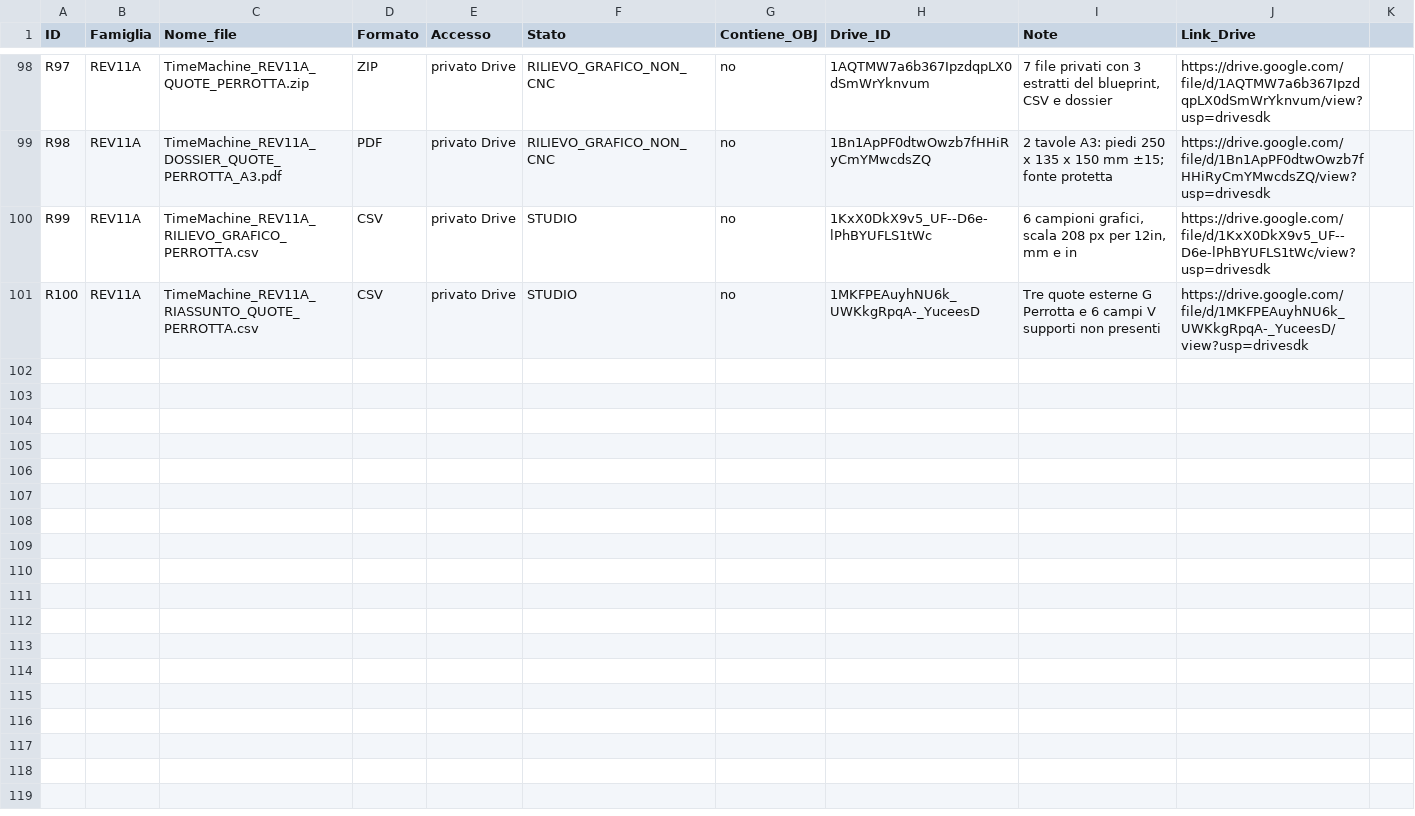
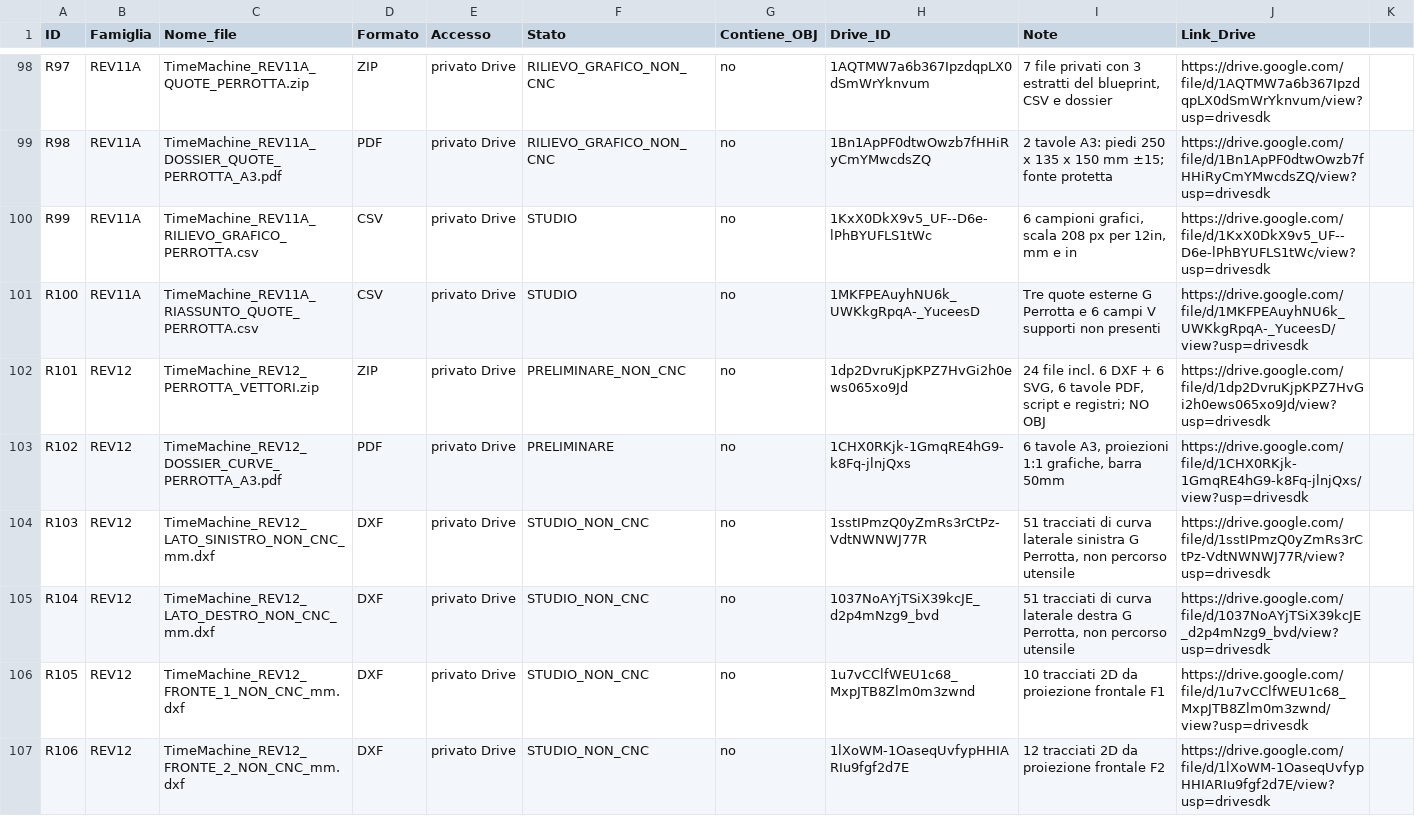
Before and after one commit to HGWells2001/time-machine-project, a CSV file: data/catalogo_risorse.csv, drawn as a sheet; only a part is shown, gaps mark what is left out; the diff covers the shown part only.

Commit message:
data: catalogo REV12, 11 risorse vettoriali private Drive, 111 totali senza OBJ

```diff
--- a/data/catalogo_risorse.csv
+++ b/data/catalogo_risorse.csv
@@ -101 +101,7 @@ R99,REV11A,TimeMachine_REV11A_RILIEVO_GRAFICO_PERROTTA.csv,CSV,privato Drive,STU
 R100,REV11A,TimeMachine_REV11A_RIASSUNTO_QUOTE_PERROTTA.csv,CSV,privato Drive,STUDIO,no,1MKFPEAuyhNU6k_UWKkgRpqA-_YuceesD,Tre quote esterne G Perrotta e 6 campi V supporti non presenti,https://drive.google.com/file/d/1MKFPEAuyhNU6k_UWKkgRpqA-_YuceesD/view?usp=drivesdk
+R101,REV12,TimeMachine_REV12_PERROTTA_VETTORI.zip,ZIP,privato Drive,PRELIMINARE_NON_CNC,no,1dp2DvruKjpKPZ7HvGi2h0ews065xo9Jd,"24 file incl. 6 DXF + 6 SVG, 6 tavole PDF, script e registri; NO OBJ",https://drive.google.com/file/d/1dp2DvruKjpKPZ7HvGi2h0ews065xo9Jd/view?usp=drivesdk
+R102,REV12,TimeMachine_REV12_DOSSIER_CURVE_PERROTTA_A3.pdf,PDF,privato Drive,PRELIMINARE,no,1CHX0RKjk-1GmqRE4hG9-k8Fq-jlnjQxs,"6 tavole A3, proiezioni 1:1 grafiche, barra 50mm",https://drive.google.com/file/d/1CHX0RKjk-1GmqRE4hG9-k8Fq-jlnjQxs/view?usp=drivesdk
+R103,REV12,TimeMachine_REV12_LATO_SINISTRO_NON_CNC_mm.dxf,DXF,privato Drive,STUDIO_NON_CNC,no,1sstIPmzQ0yZmRs3rCtPz-VdtNWNWJ77R,"51 tracciati di curva laterale sinistra G Perrotta, non percorso utensile",https://drive.google.com/file/d/1sstIPmzQ0yZmRs3rCtPz-VdtNWNWJ77R/view?usp=drivesdk
+R104,REV12,TimeMachine_REV12_LATO_DESTRO_NON_CNC_mm.dxf,DXF,privato Drive,STUDIO_NON_CNC,no,1037NoAYjTSiX39kcJE_d2p4mNzg9_bvd,"51 tracciati di curva laterale destra G Perrotta, non percorso utensile",https://drive.google.com/file/d/1037NoAYjTSiX39kcJE_d2p4mNzg9_bvd/view?usp=drivesdk
+R105,REV12,TimeMachine_REV12_FRONTE_1_NON_CNC_mm.dxf,DXF,privato Drive,STUDIO_NON_CNC,no,1u7vCClfWEU1c68_MxpJTB8Zlm0m3zwnd,10 tracciati 2D da proiezione frontale F1,https://drive.google.com/file/d/1u7vCClfWEU1c68_MxpJTB8Zlm0m3zwnd/view?usp=drivesdk
+R106,REV12,TimeMachine_REV12_FRONTE_2_NON_CNC_mm.dxf,DXF,privato Drive,STUDIO_NON_CNC,no,1lXoWM-1OaseqUvfypHHIARIu9fgf2d7E,12 tracciati 2D da proiezione frontale F2,https://drive.google.com/file/d/1lXoWM-1OaseqUvfypHHIARIu9fgf2d7E/view?usp=drivesdk
```
Also changed, not shown: 5 added rows elsewhere in this file.
